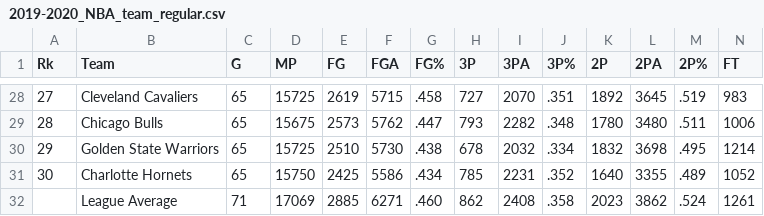
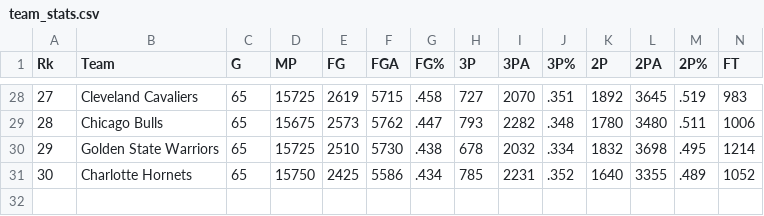
Before and after one commit to jnditifei/nbastats, a CSV file: data/2019_2020/regular/team_stats.csv (was 2019-2020_NBA_team_regular.csv), drawn as a sheet; only a part is shown, gaps mark what is left out; rows hold the shown columns only; the diff names each change by its address in the sheet, - before the commit and + after, or states it on an @@ line.

```diff
--- a/2019-2020_NBA_team_regular.csv
+++ b/data/2019_2020/regular/team_stats.csv
-row 32:  | League Average | 71 | 17069 | 2885 | 6271 | .460 | 862 | 2408 | .358 | 2023 | 3862 | .524 | 1261
```
Also changed, not shown: 15 other files.
